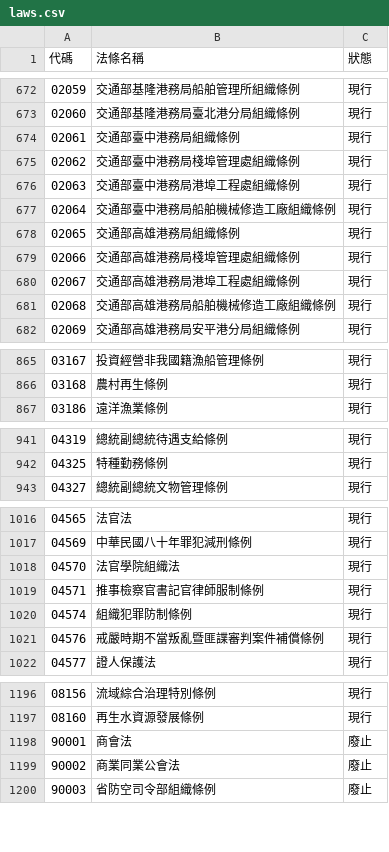
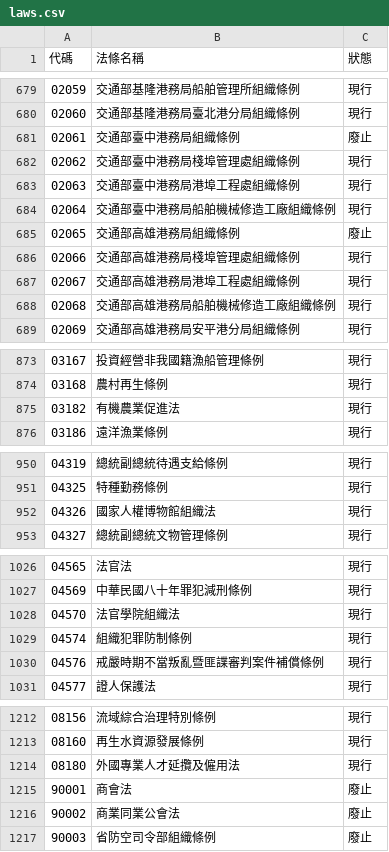
Before and after one commit to ronnywang/twlaw, a CSV file: laws.csv, drawn as a sheet; only a part is shown, gaps mark what is left out; the diff covers the shown part only.

```diff
--- a/laws.csv
+++ b/laws.csv
@@ -673,3 +680,3 @@
 02060,交通部基隆港務局臺北港分局組織條例,現行
-02061,交通部臺中港務局組織條例,現行
+02061,交通部臺中港務局組織條例,廢止
 02062,交通部臺中港務局棧埠管理處組織條例,現行
@@ -677,3 +684,3 @@
 02064,交通部臺中港務局船舶機械修造工廠組織條例,現行
-02065,交通部高雄港務局組織條例,現行
+02065,交通部高雄港務局組織條例,廢止
 02066,交通部高雄港務局棧埠管理處組織條例,現行
@@ -866,2 +874,3 @@
 03168,農村再生條例,現行
+03182,有機農業促進法,現行
 03186,遠洋漁業條例,現行
@@ -942,2 +951,3 @@
 04325,特種勤務條例,現行
+04326,國家人權博物館組織法,現行
 04327,總統副總統文物管理條例,現行
@@ -1018,3 +1028,2 @@
 04570,法官學院組織法,現行
-04571,推事檢察官書記官律師服制條例,現行
 04574,組織犯罪防制條例,現行
@@ -1197,2 +1213,3 @@
 08160,再生水資源發展條例,現行
+08180,外國專業人才延攬及僱用法,現行
 90001,商會法,廢止
```
Also changed, not shown: 15 added rows and 9 edited cells elsewhere in this file, laws-category.csv, 1 other file.
